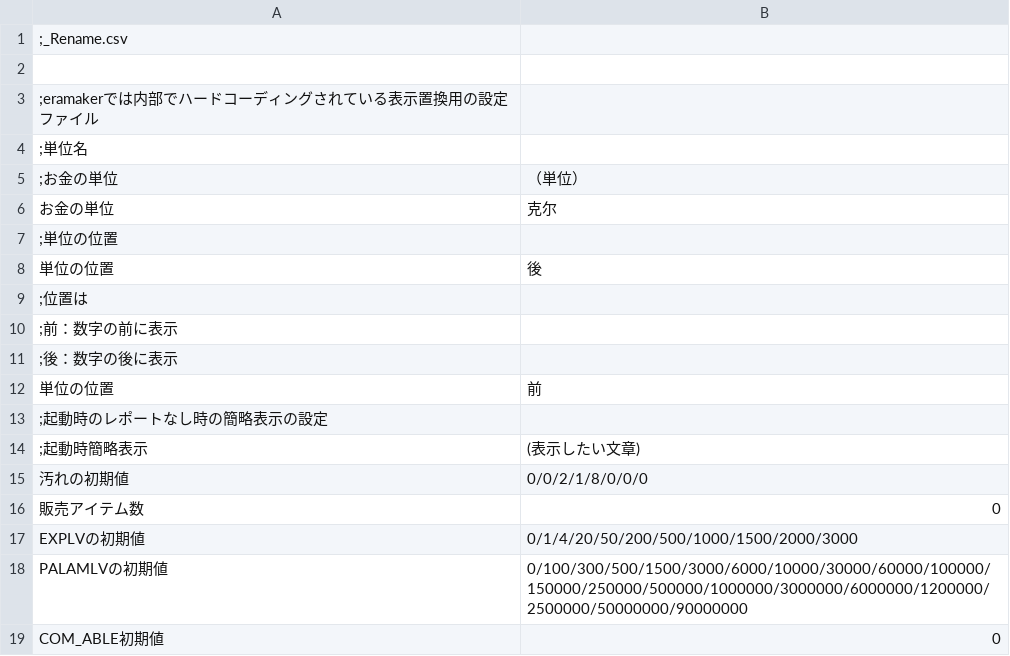
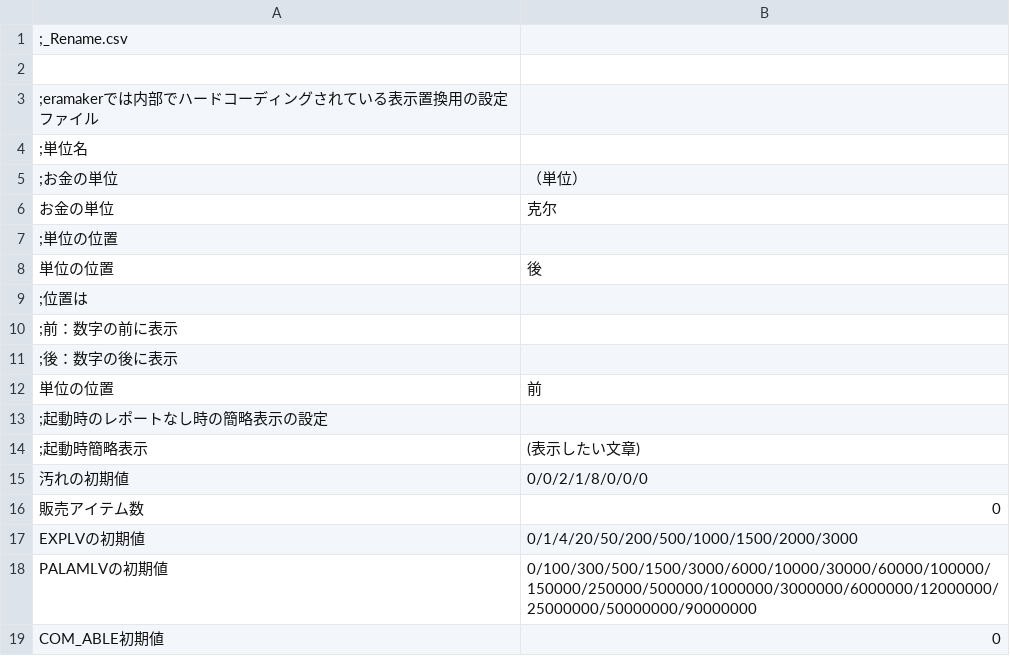
Before and after one commit to Future-R/erarorona, a CSV file: CSV/_Replace.csv, drawn as a sheet.

Commit message:
fix: 调教结算时，参数等级为16、17级时会被错误计算为15级

```diff
--- a/CSV/_Replace.csv
+++ b/CSV/_Replace.csv
@@ -17,3 +17,3 @@
 EXPLVの初期値 , 0/1/4/20/50/200/500/1000/1500/2000/3000
-PALAMLVの初期値 , 0/100/300/500/1500/3000/6000/10000/30000/60000/100000/150000/250000/500000/1000000/3000000/6000000/1200000/2500000/50000000/90000000
+PALAMLVの初期値 , 0/100/300/500/1500/3000/6000/10000/30000/60000/100000/150000/250000/500000/1000000/3000000/6000000/12000000/25000000/50000000/90000000
 COM_ABLE初期値,0
```
